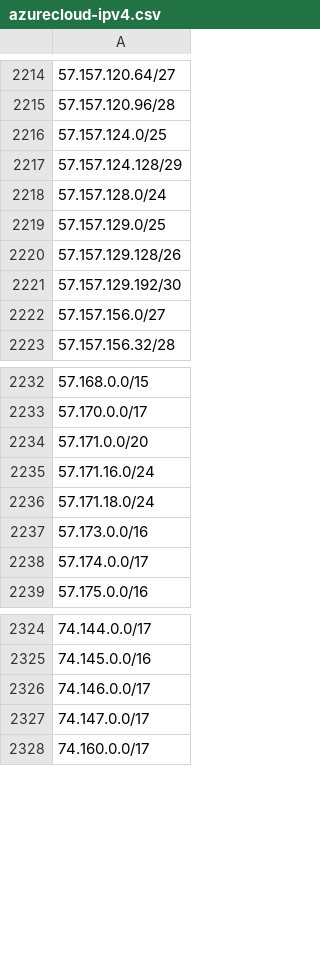
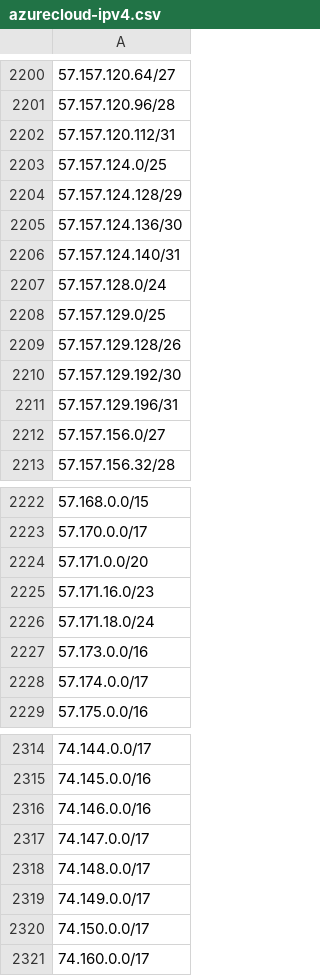
Before and after one commit to verdann/cti-lookups, a CSV file: data/msft-azurecloud/azurecloud-ipv4.csv, drawn as a sheet; only a part is shown, gaps mark what is left out; addresses are those after the commit; the diff covers the shown part only; the diff names each change by its address in the sheet, - before the commit and + after, or states it on an @@ line.

```diff
--- a/data/msft-azurecloud/azurecloud-ipv4.csv
+++ b/data/msft-azurecloud/azurecloud-ipv4.csv
+row 2202: 57.157.120.112/31
+row 2205: 57.157.124.136/30
+row 2206: 57.157.124.140/31
+row 2211: 57.157.129.196/31
-A2225: 57.171.16.0/24
+A2225: 57.171.16.0/23
-A2316: 74.146.0.0/17
+A2316: 74.146.0.0/16
+row 2318: 74.148.0.0/17
+row 2319: 74.149.0.0/17
+row 2320: 74.150.0.0/17
```
Also changed, not shown: 1 added row, 15 removed rows and 3 edited cells elsewhere in this file, data/msft-azurecloud/azurecloud-ipv6.csv, data/threatfox-iocs/threatfox-urls.csv, 7 other files.
